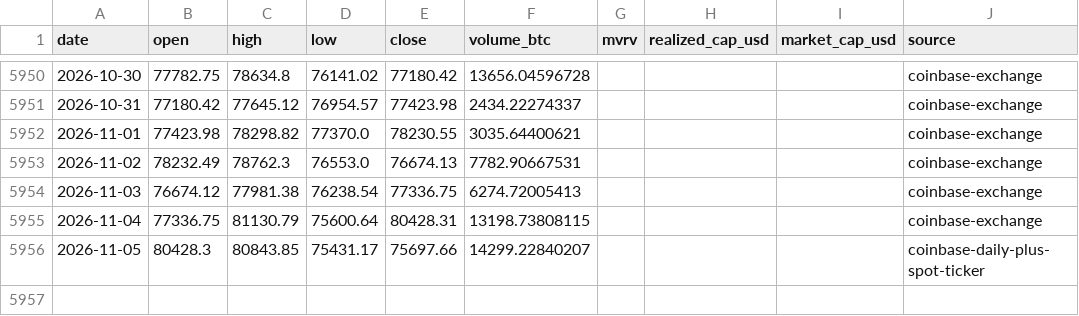
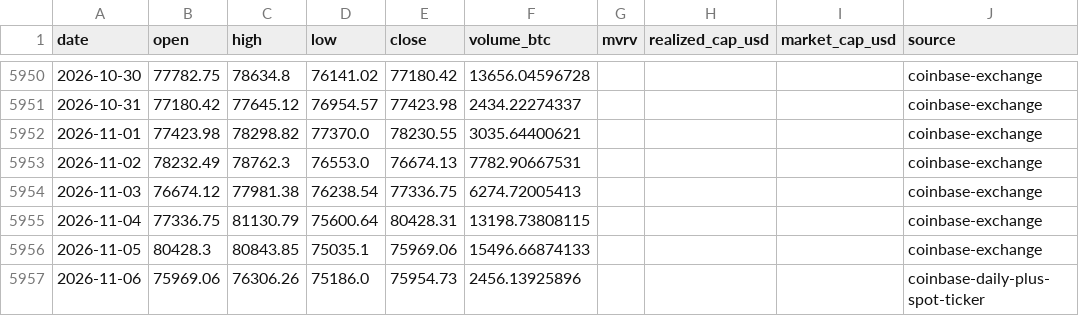
Before and after one commit to leescottd-crypto/Multi-Asset-Cycle-Dashboard, a CSV file: data/raw/btc_usd_daily.csv, drawn as a sheet; only a part is shown, gaps mark what is left out.

```diff
--- a/data/raw/btc_usd_daily.csv
+++ b/data/raw/btc_usd_daily.csv
@@ -5955,2 +5955,3 @@ date,open,high,low,close,volume_btc,mvrv,realized_cap_usd,market_cap_usd,source
 2026-11-04,77336.75,81130.79,75600.64,80428.31,13198.73808115,,,,coinbase-exchange
-2026-11-05,80428.3,80843.85,75431.17,75697.66,14299.22840207,,,,coinbase-daily-plus-spot-ticker
+2026-11-05,80428.3,80843.85,75035.1,75969.06,15496.66874133,,,,coinbase-exchange
+2026-11-06,75969.06,76306.26,75186.0,75954.73,2456.13925896,,,,coinbase-daily-plus-spot-ticker
```
Also changed, not shown: data/raw/btc.csv, data/raw/eth.csv, 55 other files.
